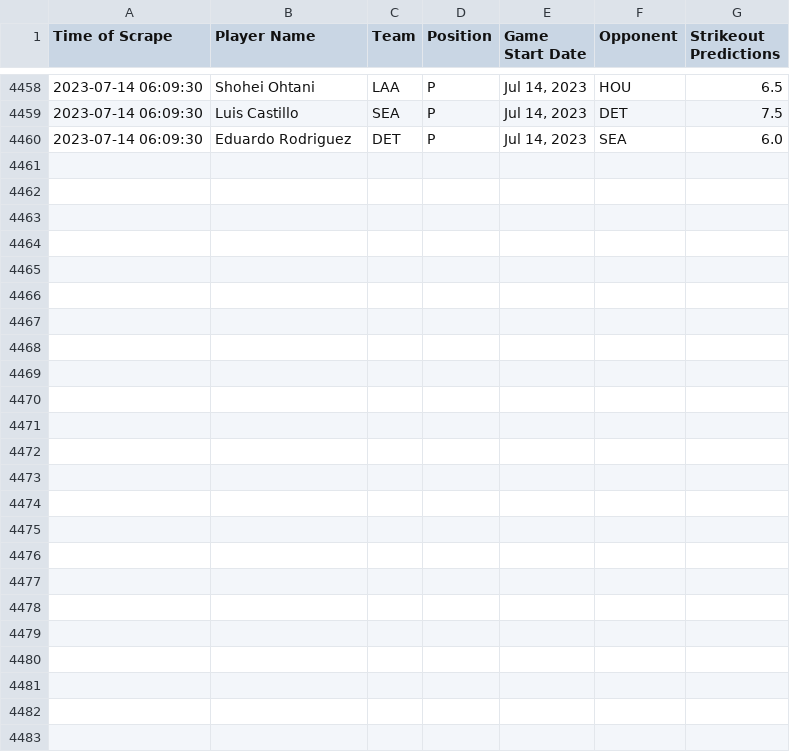
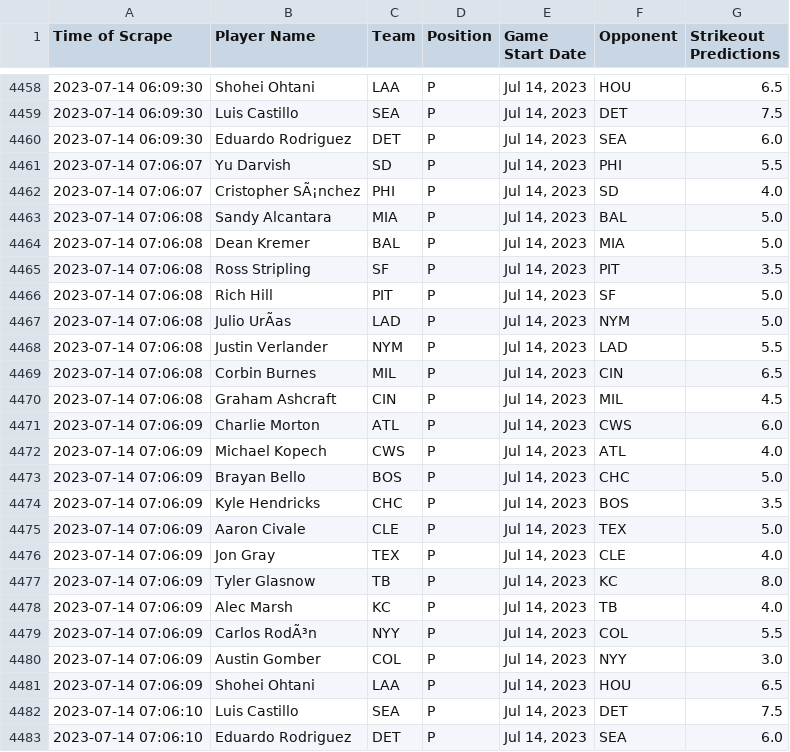
Before and after one commit to itsDarianNgo/prizepicks-strikeouts-scraper, a CSV file: data/prizepicks_mlb_pitcher_strikeouts.csv, drawn as a sheet; only a part is shown, gaps mark what is left out; the diff names each change by its address in the sheet, - before the commit and + after, or states it on an @@ line.

Commit message:
Update data

```diff
--- a/data/prizepicks_mlb_pitcher_strikeouts.csv
+++ b/data/prizepicks_mlb_pitcher_strikeouts.csv
+row 4461: 2023-07-14 07:06:07 | Yu Darvish | SD | P | Jul 14, 2023 | PHI | 5.5
+row 4462: 2023-07-14 07:06:07 | Cristopher SÃ¡nchez | PHI | P | Jul 14, 2023 | SD | 4.0
+row 4463: 2023-07-14 07:06:08 | Sandy Alcantara | MIA | P | Jul 14, 2023 | BAL | 5.0
+row 4464: 2023-07-14 07:06:08 | Dean Kremer | BAL | P | Jul 14, 2023 | MIA | 5.0
+row 4465: 2023-07-14 07:06:08 | Ross Stripling | SF | P | Jul 14, 2023 | PIT | 3.5
+row 4466: 2023-07-14 07:06:08 | Rich Hill | PIT | P | Jul 14, 2023 | SF | 5.0
+row 4467: 2023-07-14 07:06:08 | Julio UrÃas | LAD | P | Jul 14, 2023 | NYM | 5.0
+row 4468: 2023-07-14 07:06:08 | Justin Verlander | NYM | P | Jul 14, 2023 | LAD | 5.5
+row 4469: 2023-07-14 07:06:08 | Corbin Burnes | MIL | P | Jul 14, 2023 | CIN | 6.5
+row 4470: 2023-07-14 07:06:08 | Graham Ashcraft | CIN | P | Jul 14, 2023 | MIL | 4.5
+row 4471: 2023-07-14 07:06:09 | Charlie Morton | ATL | P | Jul 14, 2023 | CWS | 6.0
+row 4472: 2023-07-14 07:06:09 | Michael Kopech | CWS | P | Jul 14, 2023 | ATL | 4.0
+row 4473: 2023-07-14 07:06:09 | Brayan Bello | BOS | P | Jul 14, 2023 | CHC | 5.0
+row 4474: 2023-07-14 07:06:09 | Kyle Hendricks | CHC | P | Jul 14, 2023 | BOS | 3.5
+row 4475: 2023-07-14 07:06:09 | Aaron Civale | CLE | P | Jul 14, 2023 | TEX | 5.0
+row 4476: 2023-07-14 07:06:09 | Jon Gray | TEX | P | Jul 14, 2023 | CLE | 4.0
+row 4477: 2023-07-14 07:06:09 | Tyler Glasnow | TB | P | Jul 14, 2023 | KC | 8.0
+row 4478: 2023-07-14 07:06:09 | Alec Marsh | KC | P | Jul 14, 2023 | TB | 4.0
+row 4479: 2023-07-14 07:06:09 | Carlos RodÃ³n | NYY | P | Jul 14, 2023 | COL | 5.5
+row 4480: 2023-07-14 07:06:09 | Austin Gomber | COL | P | Jul 14, 2023 | NYY | 3.0
+row 4481: 2023-07-14 07:06:09 | Shohei Ohtani | LAA | P | Jul 14, 2023 | HOU | 6.5
+row 4482: 2023-07-14 07:06:10 | Luis Castillo | SEA | P | Jul 14, 2023 | DET | 7.5
+row 4483: 2023-07-14 07:06:10 | Eduardo Rodriguez | DET | P | Jul 14, 2023 | SEA | 6.0
```
